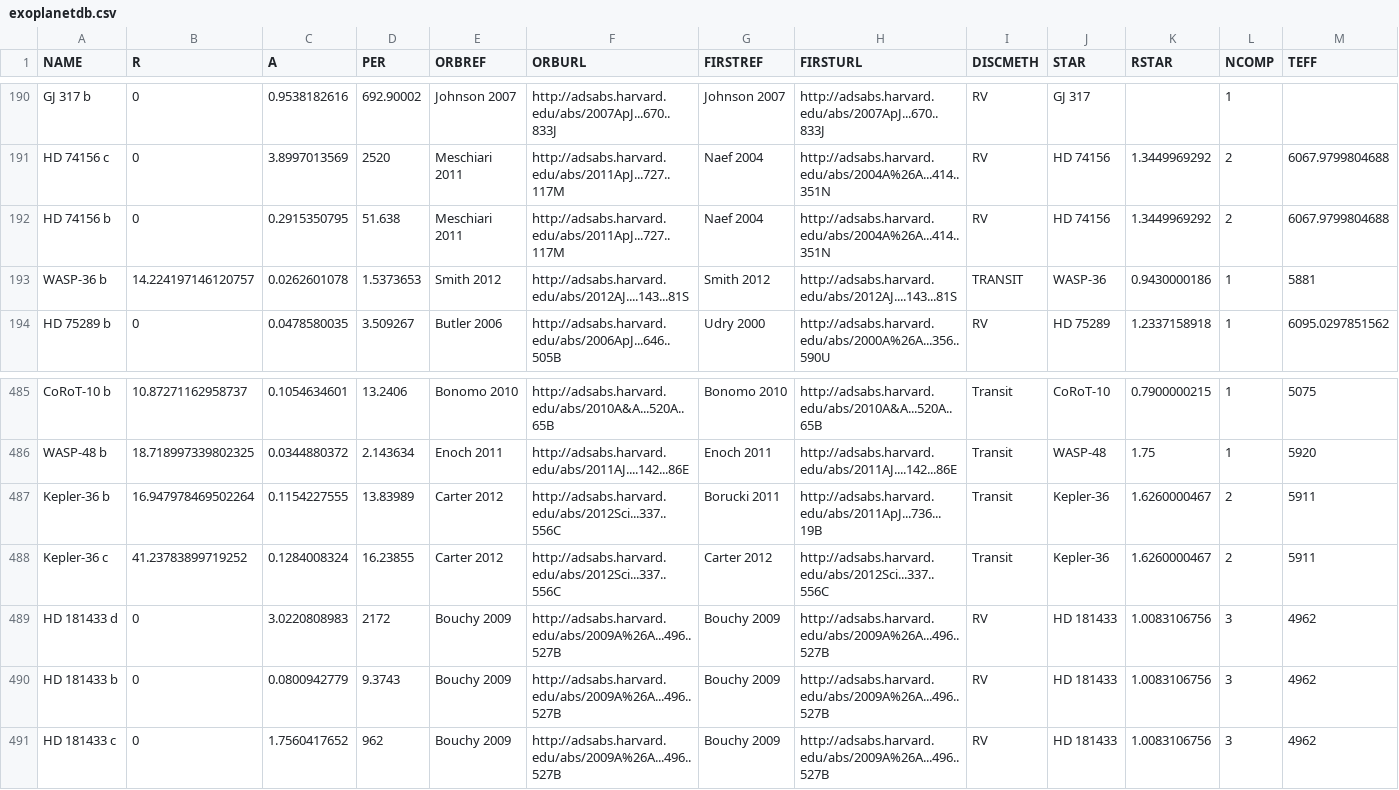
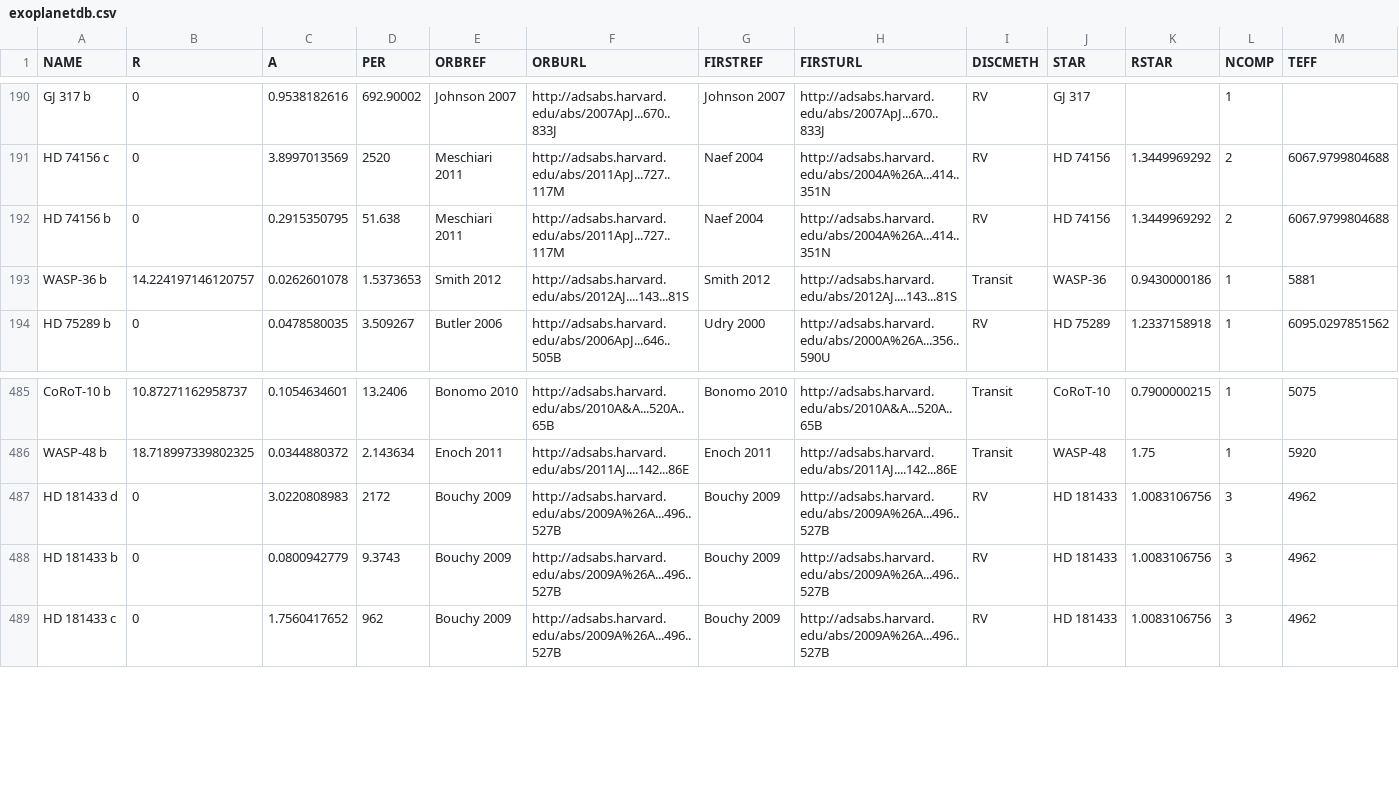
Before and after one commit to briantjacobs/exoplanets, a CSV file: data/exoplanetdb.csv, drawn as a sheet; only a part is shown, gaps mark what is left out; rows hold the shown columns only; the diff names each change by its address in the sheet, - before the commit and + after, or states it on an @@ line.

```diff
--- a/data/exoplanetdb.csv
+++ b/data/exoplanetdb.csv
-I193 (DISCMETH): TRANSIT
+I193 (DISCMETH): Transit
-row 487: Kepler-36 b | 16.947978469502264 | 0.1154227555 | 13.83989 | Carter 2012 | http://adsabs.harvard.edu/abs/2012Sci...337..556C | Borucki 2011 | http://adsabs.harvard.edu/abs/2011ApJ...736...19B | Transit | Kepler-36 | 1.6260000467 | 2 | 5911
-row 488: Kepler-36 c | 41.23783899719252 | 0.1284008324 | 16.23855 | Carter 2012 | http://adsabs.harvard.edu/abs/2012Sci...337..556C | Carter 2012 | http://adsabs.harvard.edu/abs/2012Sci...337..556C | Transit | Kepler-36 | 1.6260000467 | 2 | 5911
```
Also changed, not shown: 7 other files.
